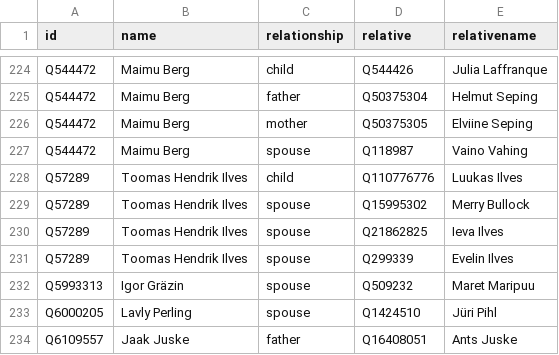
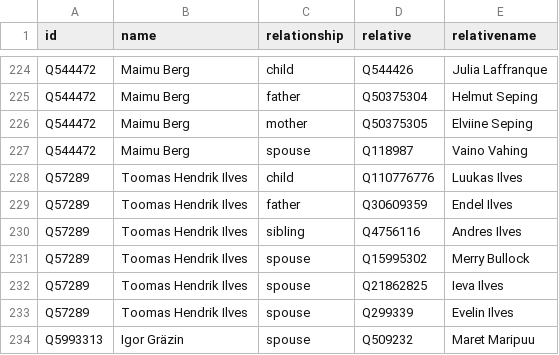
Before and after one commit to every-politician-scrapers/estonia, a CSV file: html/family.csv, drawn as a sheet; only a part is shown, gaps mark what is left out; the shorter side is filled out with more unchanged rows.

Commit message:
PCB update

```diff
--- a/html/family.csv
+++ b/html/family.csv
@@ -228,2 +228,4 @@ Q544472,Maimu Berg,spouse,Q118987,Vaino Vahing
 Q57289,Toomas Hendrik Ilves,child,Q110776776,Luukas Ilves
+Q57289,Toomas Hendrik Ilves,father,Q30609359,Endel Ilves
+Q57289,Toomas Hendrik Ilves,sibling,Q4756116,Andres Ilves
 Q57289,Toomas Hendrik Ilves,spouse,Q15995302,Merry Bullock
```
